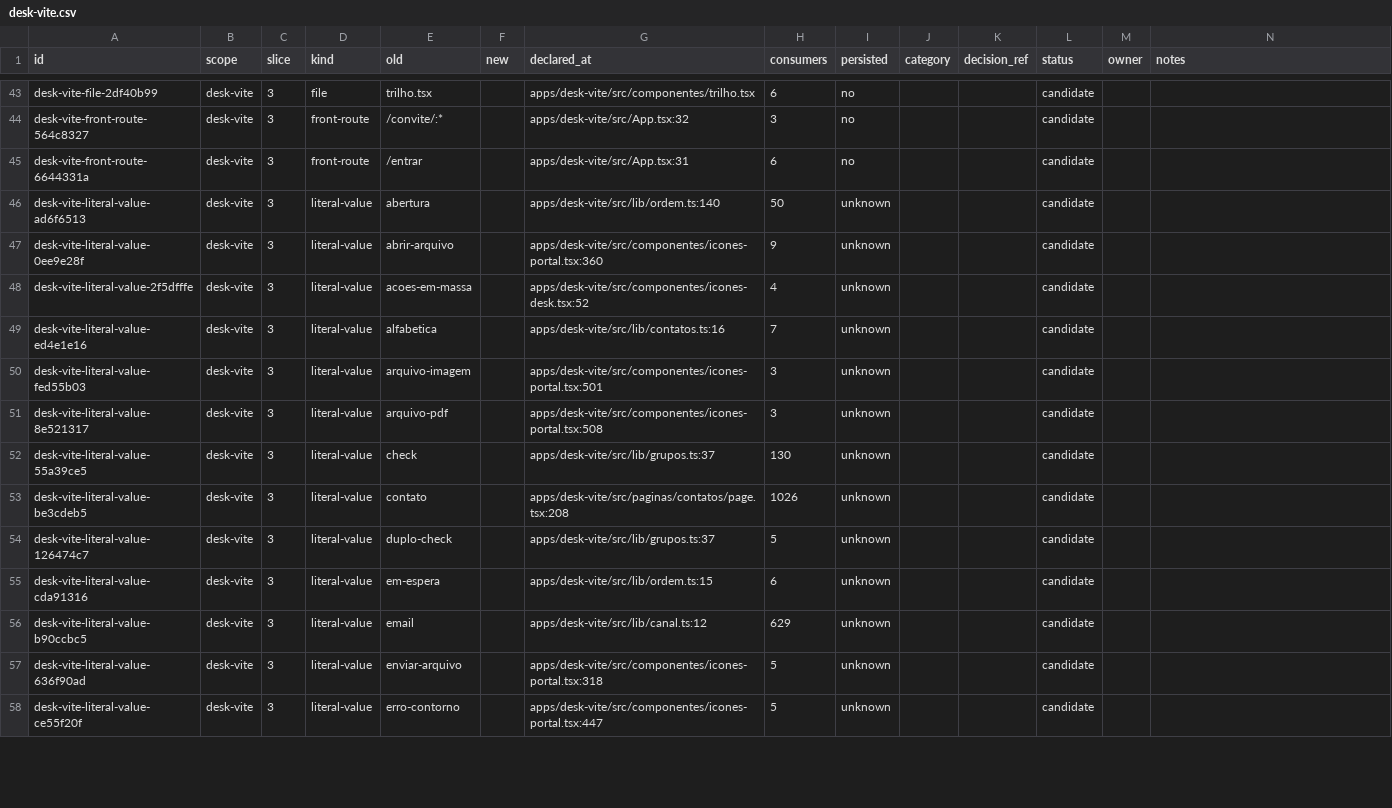
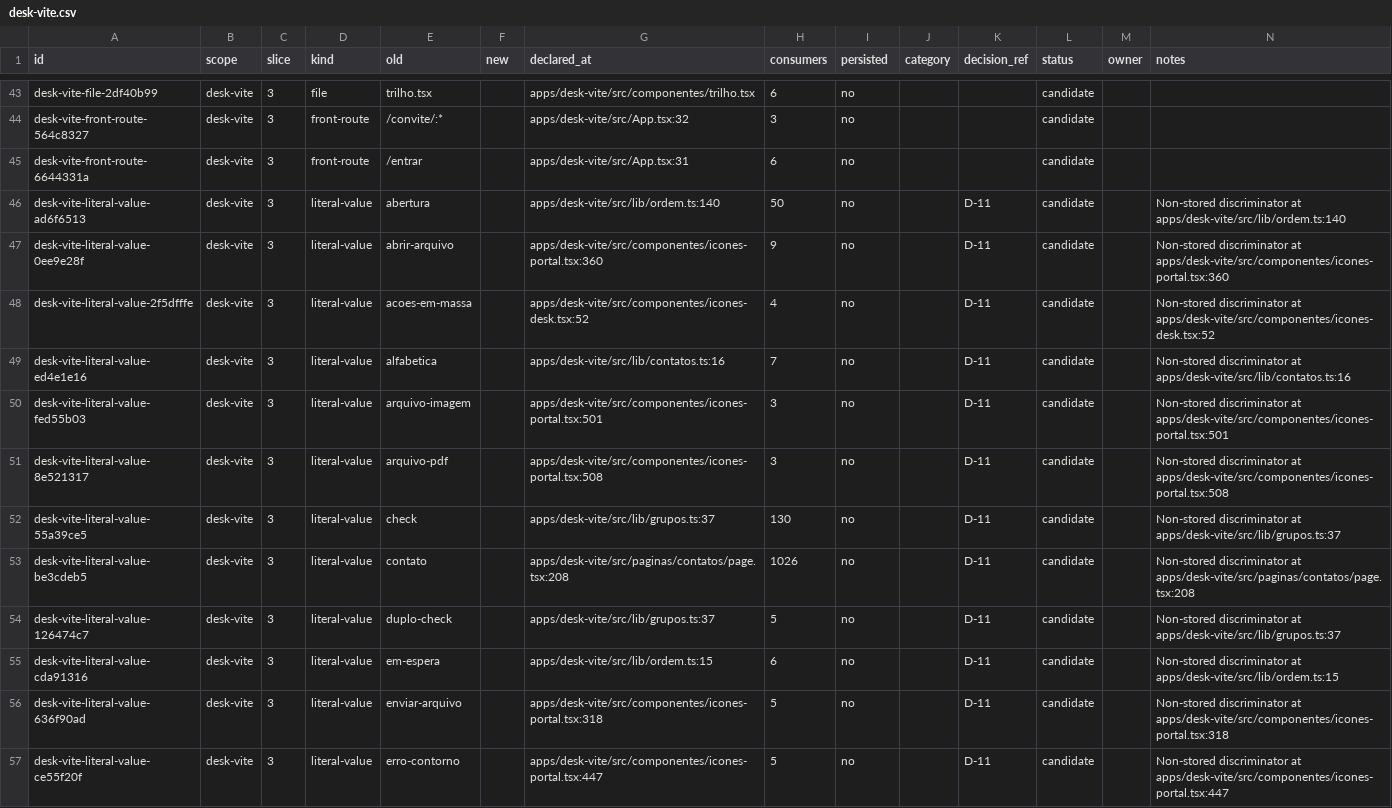
Before and after one commit to andersl06/usepipe, a CSV file: .planning/phases/01-padronizar-linguagem-t-cnica-navega-o-e-renderiza-o/std/map/desk-vite.csv, drawn as a sheet; only a part is shown, gaps mark what is left out; the diff covers the shown part only.

```diff
--- a/.planning/phases/01-padronizar-linguagem-t-cnica-navega-o-e-renderiza-o/std/map/desk-vite.csv
+++ b/.planning/phases/01-padronizar-linguagem-t-cnica-navega-o-e-renderiza-o/std/map/desk-vite.csv
@@ -45,14 +45,13 @@ desk-vite-front-route-564c8327,desk-vite,3,front-route,/convite/:*,,apps/desk-vi
 desk-vite-front-route-6644331a,desk-vite,3,front-route,/entrar,,apps/desk-vite/src/App.tsx:31,6,no,,,candidate,,
-desk-vite-literal-value-ad6f6513,desk-vite,3,literal-value,abertura,,apps/desk-vite/src/lib/ordem.ts:140,50,unknown,,,candidate,,
-desk-vite-literal-value-0ee9e28f,desk-vite,3,literal-value,abrir-arquivo,,apps/desk-vite/src/componentes/icones-portal.tsx:360,9,unknown,,,candidate,,
-desk-vite-literal-value-2f5dfffe,desk-vite,3,literal-value,acoes-em-massa,,apps/desk-vite/src/componentes/icones-desk.tsx:52,4,unknown,,,candidate,,
-desk-vite-literal-value-ed4e1e16,desk-vite,3,literal-value,alfabetica,,apps/desk-vite/src/lib/contatos.ts:16,7,unknown,,,candidate,,
-desk-vite-literal-value-fed55b03,desk-vite,3,literal-value,arquivo-imagem,,apps/desk-vite/src/componentes/icones-portal.tsx:501,3,unknown,,,candidate,,
-desk-vite-literal-value-8e521317,desk-vite,3,literal-value,arquivo-pdf,,apps/desk-vite/src/componentes/icones-portal.tsx:508,3,unknown,,,candidate,,
-desk-vite-literal-value-55a39ce5,desk-vite,3,literal-value,check,,apps/desk-vite/src/lib/grupos.ts:37,130,unknown,,,candidate,,
-desk-vite-literal-value-be3cdeb5,desk-vite,3,literal-value,contato,,apps/desk-vite/src/paginas/contatos/page.tsx:208,1026,unknown,,,candidate,,
-desk-vite-literal-value-126474c7,desk-vite,3,literal-value,duplo-check,,apps/desk-vite/src/lib/grupos.ts:37,5,unknown,,,candidate,,
-desk-vite-literal-value-cda91316,desk-vite,3,literal-value,em-espera,,apps/desk-vite/src/lib/ordem.ts:15,6,unknown,,,candidate,,
-desk-vite-literal-value-b90ccbc5,desk-vite,3,literal-value,email,,apps/desk-vite/src/lib/canal.ts:12,629,unknown,,,candidate,,
-desk-vite-literal-value-636f90ad,desk-vite,3,literal-value,enviar-arquivo,,apps/desk-vite/src/componentes/icones-portal.tsx:318,5,unknown,,,candidate,,
-desk-vite-literal-value-ce55f20f,desk-vite,3,literal-value,erro-contorno,,apps/desk-vite/src/componentes/icones-portal.tsx:447,5,unknown,,,candidate,,
+desk-vite-literal-value-ad6f6513,desk-vite,3,literal-value,abertura,,apps/desk-vite/src/lib/ordem.ts:140,50,no,,D-11,candidate,,Non-stored discriminator at apps/desk-vite/src/lib/ordem.ts:140
+desk-vite-literal-value-0ee9e28f,desk-vite,3,literal-value,abrir-arquivo,,apps/desk-vite/src/componentes/icones-portal.tsx:360,9,no,,D-11,candidate,,Non-stored discriminator at apps/desk-vite/src/componentes/icones-portal.tsx:360
+desk-vite-literal-value-2f5dfffe,desk-vite,3,literal-value,acoes-em-massa,,apps/desk-vite/src/componentes/icones-desk.tsx:52,4,no,,D-11,candidate,,Non-stored discriminator at apps/desk-vite/src/componentes/icones-desk.tsx:52
+desk-vite-literal-value-ed4e1e16,desk-vite,3,literal-value,alfabetica,,apps/desk-vite/src/lib/contatos.ts:16,7,no,,D-11,candidate,,Non-stored discriminator at apps/desk-vite/src/lib/contatos.ts:16
+desk-vite-literal-value-fed55b03,desk-vite,3,literal-value,arquivo-imagem,,apps/desk-vite/src/componentes/icones-portal.tsx:501,3,no,,D-11,candidate,,Non-stored discriminator at apps/desk-vite/src/componentes/icones-portal.tsx:501
+desk-vite-literal-value-8e521317,desk-vite,3,literal-value,arquivo-pdf,,apps/desk-vite/src/componentes/icones-portal.tsx:508,3,no,,D-11,candidate,,Non-stored discriminator at apps/desk-vite/src/componentes/icones-portal.tsx:508
+desk-vite-literal-value-55a39ce5,desk-vite,3,literal-value,check,,apps/desk-vite/src/lib/grupos.ts:37,130,no,,D-11,candidate,,Non-stored discriminator at apps/desk-vite/src/lib/grupos.ts:37
+desk-vite-literal-value-be3cdeb5,desk-vite,3,literal-value,contato,,apps/desk-vite/src/paginas/contatos/page.tsx:208,1026,no,,D-11,candidate,,Non-stored discriminator at apps/desk-vite/src/paginas/contatos/page.tsx:208
+desk-vite-literal-value-126474c7,desk-vite,3,literal-value,duplo-check,,apps/desk-vite/src/lib/grupos.ts:37,5,no,,D-11,candidate,,Non-stored discriminator at apps/desk-vite/src/lib/grupos.ts:37
+desk-vite-literal-value-cda91316,desk-vite,3,literal-value,em-espera,,apps/desk-vite/src/lib/ordem.ts:15,6,no,,D-11,candidate,,Non-stored discriminator at apps/desk-vite/src/lib/ordem.ts:15
+desk-vite-literal-value-636f90ad,desk-vite,3,literal-value,enviar-arquivo,,apps/desk-vite/src/componentes/icones-portal.tsx:318,5,no,,D-11,candidate,,Non-stored discriminator at apps/desk-vite/src/componentes/icones-portal.tsx:318
+desk-vite-literal-value-ce55f20f,desk-vite,3,literal-value,erro-contorno,,apps/desk-vite/src/componentes/icones-portal.tsx:447,5,no,,D-11,candidate,,Non-stored discriminator at apps/desk-vite/src/componentes/icones-portal.tsx:447
```
Also changed, not shown: 2 removed rows and 75 edited cells elsewhere in this file, .planning/phases/01-padronizar-linguagem-t-cnica-navega-o-e-renderiza-o/std/map/crm.csv, .planning/phases/01-padronizar-linguagem-t-cnica-navega-o-e-renderiza-o/std/map/gestao-vite.csv, 19 other files.
